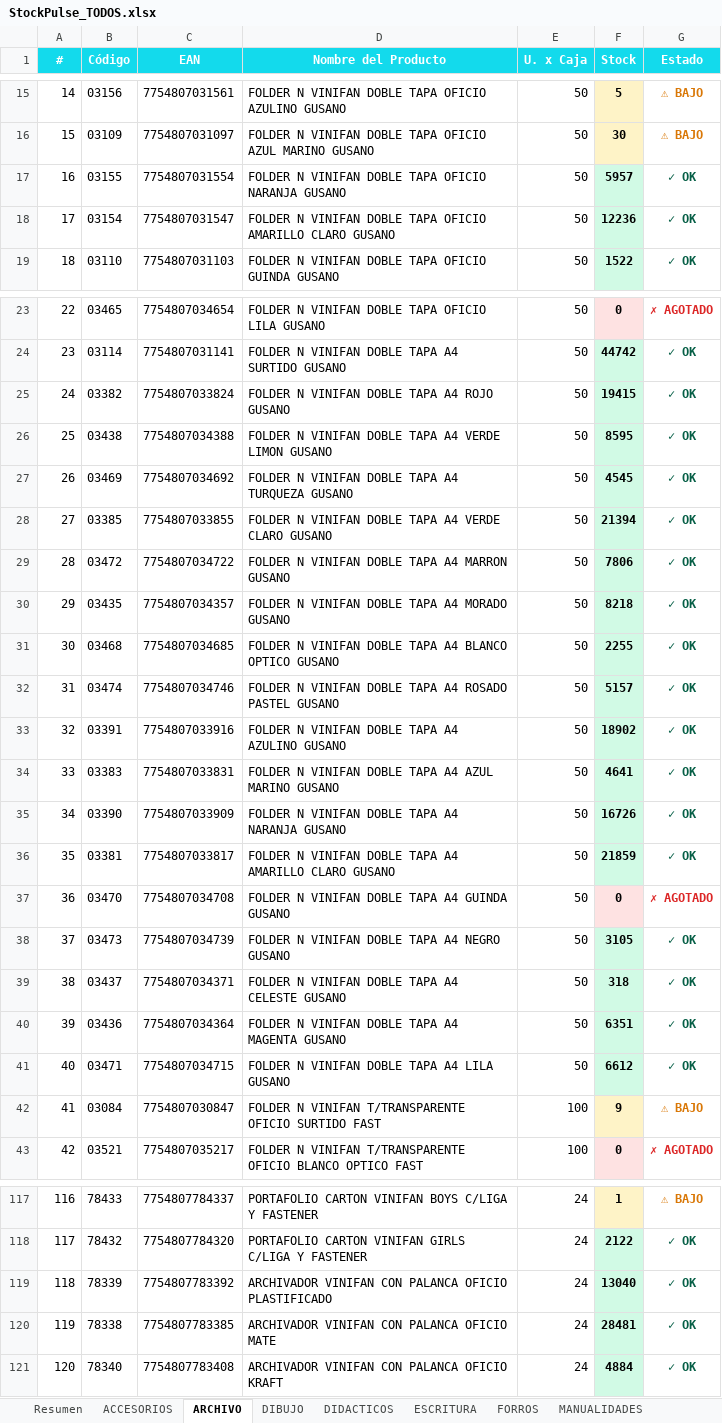
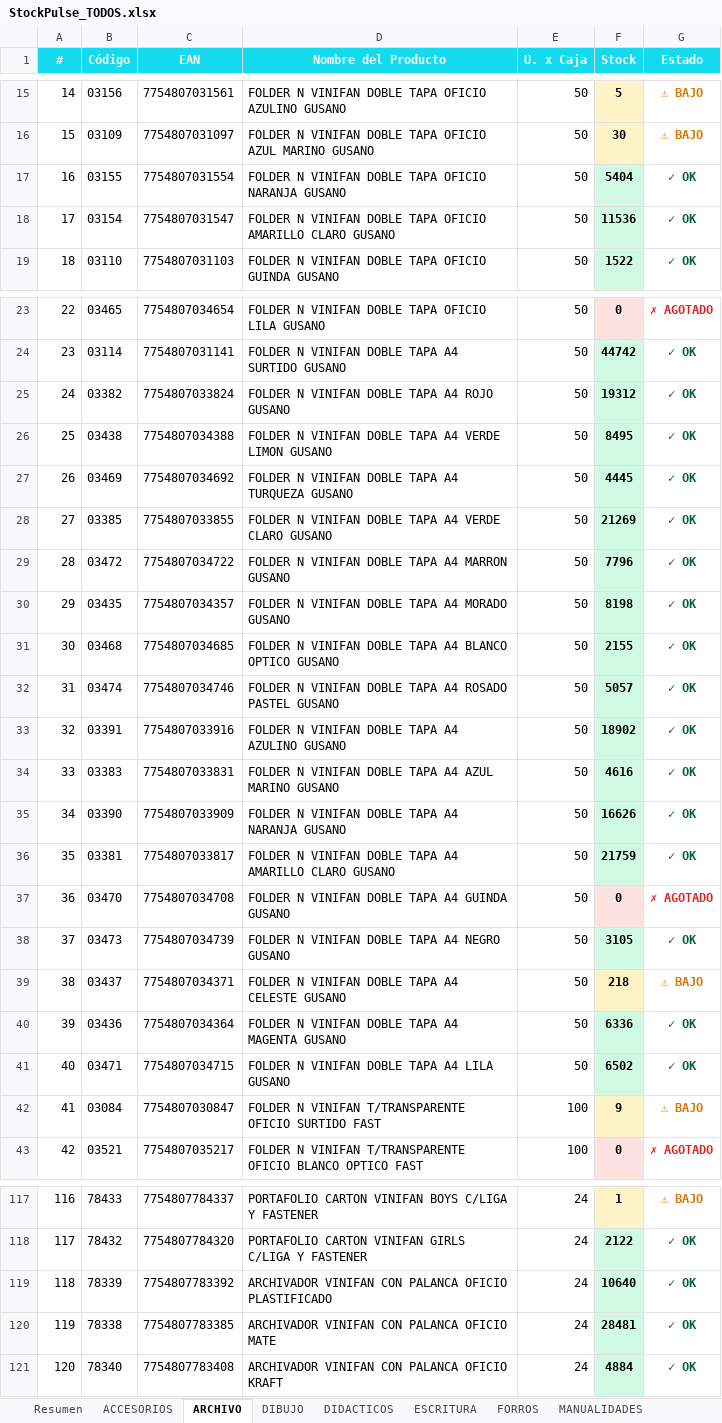
Before and after one commit to CarlosCus1/Stock_Reporter, an Excel workbook: reports/StockPulse_TODOS.xlsx, sheet ARCHIVO, drawn as a sheet; only a part is shown, gaps mark what is left out; values as stored, in another font and other column widths than the file's, no borders; the diff covers the shown part only; the diff names each change by its address in the sheet, - before the commit and + after, or states it on an @@ line.

```diff
--- a/reports/StockPulse_TODOS.xlsx (sheet ARCHIVO)
+++ b/reports/StockPulse_TODOS.xlsx (sheet ARCHIVO)
-F17 (Stock): 5957
+F17 (Stock): 5404
-F18 (Stock): 12236
+F18 (Stock): 11536
-F25 (Stock): 19415
+F25 (Stock): 19312
-F26 (Stock): 8595
+F26 (Stock): 8495
-F27 (Stock): 4545
+F27 (Stock): 4445
-F28 (Stock): 21394
+F28 (Stock): 21269
-F29 (Stock): 7806
+F29 (Stock): 7796
-F30 (Stock): 8218
+F30 (Stock): 8198
-F31 (Stock): 2255
+F31 (Stock): 2155
-F32 (Stock): 5157
+F32 (Stock): 5057
-F34 (Stock): 4641
+F34 (Stock): 4616
-F35 (Stock): 16726
+F35 (Stock): 16626
-F36 (Stock): 21859
+F36 (Stock): 21759
-F39 (Stock): 318
+F39 (Stock): 218
-F39 fill: #D1FAE5
+F39 fill: #FEF3C7
-G39 (Estado): ✓ OK
+G39 (Estado): ⚠ BAJO
-G39 text colour: #065F46
+G39 text colour: #D97706
-F40 (Stock): 6351
+F40 (Stock): 6336
-F41 (Stock): 6612
+F41 (Stock): 6502
-F119 (Stock): 13040
+F119 (Stock): 10640
```
Also changed, not shown: 23 edited cells elsewhere in this sheet, sheet Resumen, sheet PELOTAS, sheet PINTURA, sheet ESCRITURA, sheet FORROS, sheet ACCESORIOS, 4 more sheets, reports/StockPulse_ESCOLAR.xlsx, reports/StockPulse_PELOTAS.xlsx, 1 other file.
